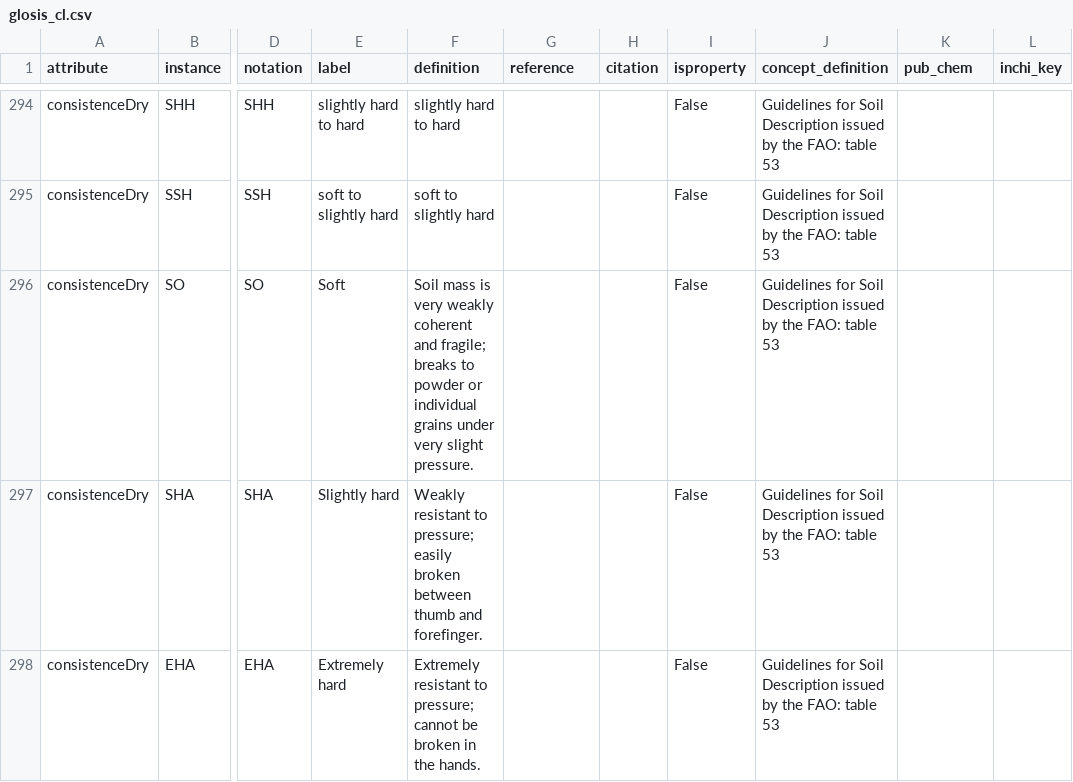
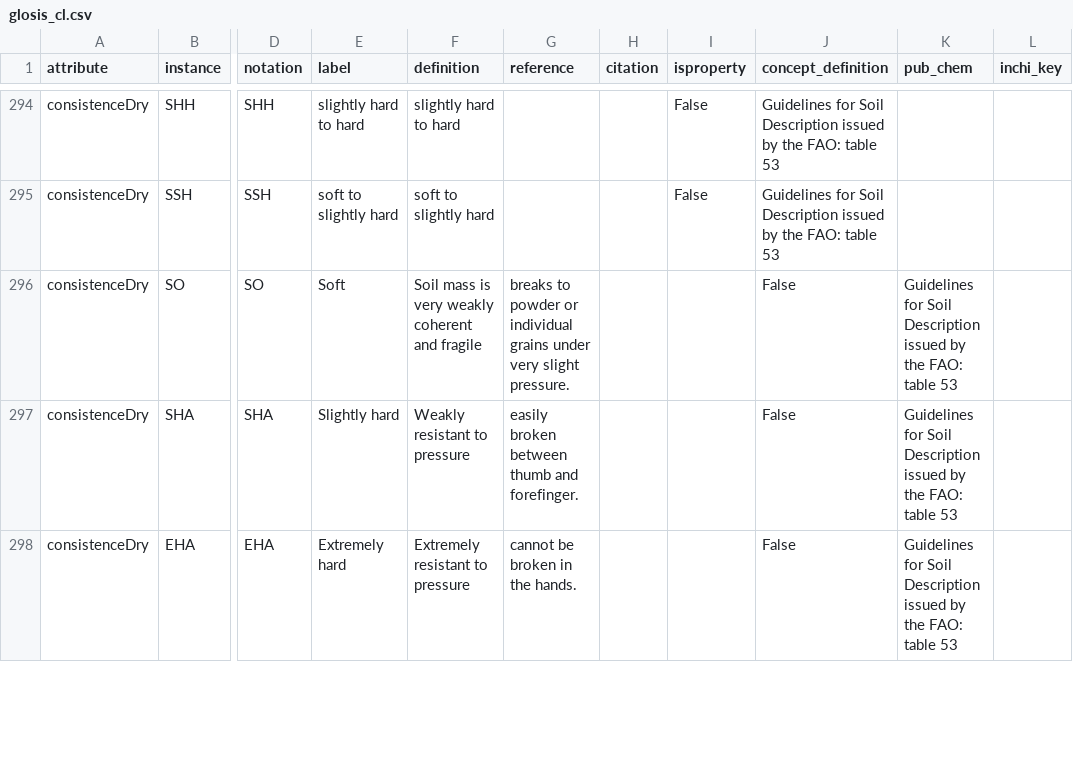
Before and after one commit to glosis-ld/glosis, a CSV file: csv_codelists/glosis_cl.csv, drawn as a sheet; only a part is shown, gaps mark what is left out; the diff covers the shown part only; the diff names each change by its address in the sheet, - before the commit and + after, or states it on an @@ line.

```diff
--- a/csv_codelists/glosis_cl.csv
+++ b/csv_codelists/glosis_cl.csv
-F296 (definition): …coherent and fragile; breaks to powder or individual grains under very slight pressure.
+F296 (definition): …coherent and fragile
-G296 (reference): (empty)
+G296 (reference): breaks to powder or individual grains under very slight pressure.
-I296:I298 (isproperty): False
+I296:I298 (isproperty): (empty)
-J296:J298 (concept_definition): Guidelines for Soil Description issued by the FAO: table 53
+J296:J298 (concept_definition): False
-K296:K298 (pub_chem): (empty)
+K296:K298 (pub_chem): Guidelines for Soil Description issued by the FAO: table 53
-F297 (definition): …resistant to pressure; easily broken between thumb and forefinger.
+F297 (definition): …resistant to pressure
-G297 (reference): (empty)
+G297 (reference): easily broken between thumb and forefinger.
-F298 (definition): …resistant to pressure; cannot be broken in the hands.
+F298 (definition): …resistant to pressure
-G298 (reference): (empty)
+G298 (reference): cannot be broken in the hands.
```
Also changed, not shown: 23 added rows and 87 edited cells elsewhere in this file.
